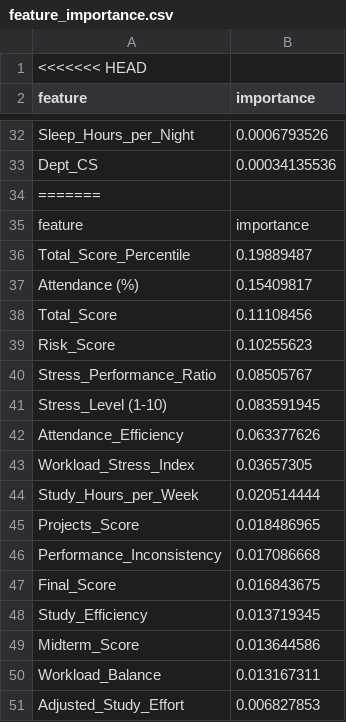
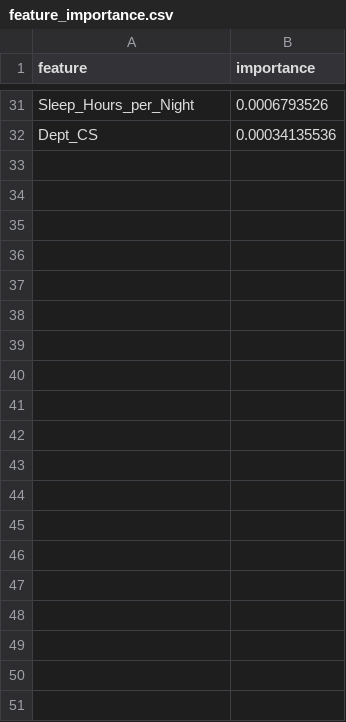
Before and after one commit to Methsithum/R26-IT-153, a CSV file: backend/trained-models/study-planner/feature_importance.csv, drawn as a sheet; only a part is shown, gaps mark what is left out; the diff covers the shown part only; the diff names each change by its address in the sheet, - before the commit and + after, or states it on an @@ line.

```diff
--- a/backend/trained-models/study-planner/feature_importance.csv
+++ b/backend/trained-models/study-planner/feature_importance.csv
-row 1: <<<<<<< HEAD
-row 34: =======
-row 35: feature | importance
-row 36: Total_Score_Percentile | 0.19889487
-row 37: Attendance (%) | 0.15409817
-row 38: Total_Score | 0.11108456
-row 39: Risk_Score | 0.10255623
-row 40: Stress_Performance_Ratio | 0.08505767
-row 41: Stress_Level (1-10) | 0.083591945
-row 42: Attendance_Efficiency | 0.063377626
-row 43: Workload_Stress_Index | 0.03657305
-row 44: Study_Hours_per_Week | 0.020514444
-row 45: Projects_Score | 0.018486965
-row 46: Performance_Inconsistency | 0.017086668
-row 47: Final_Score | 0.016843675
-row 48: Study_Efficiency | 0.013719345
-row 49: Midterm_Score | 0.013644586
-row 50: Workload_Balance | 0.013167311
-row 51: Adjusted_Study_Effort | 0.006827853
```
Also changed, not shown: 16 removed rows elsewhere in this file, 3 other files.
